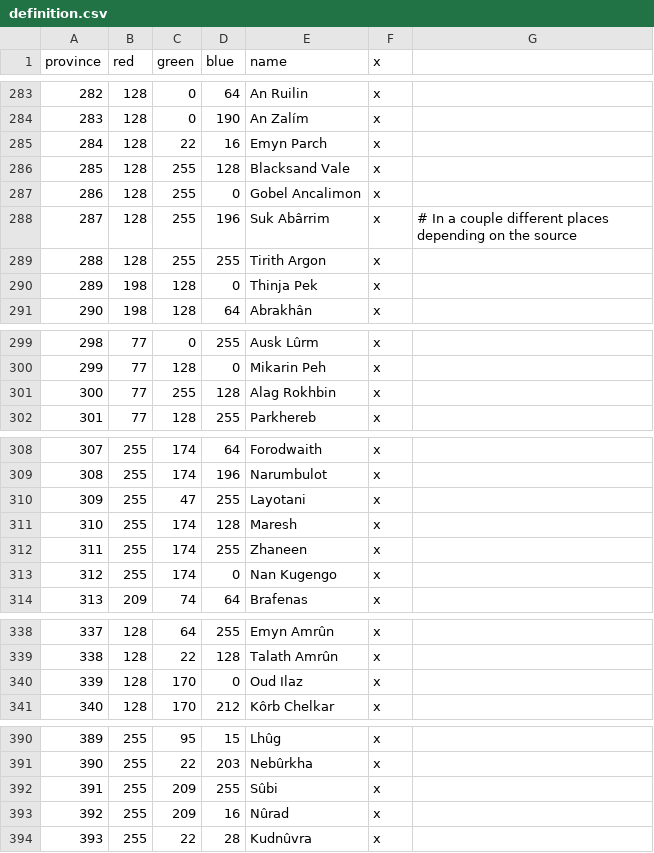
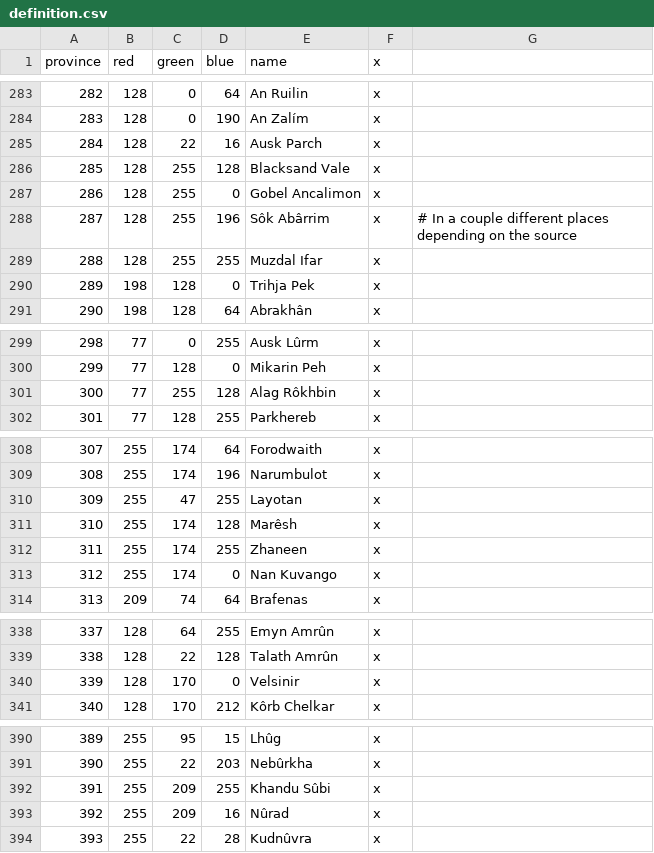
Before and after one commit to The-Third-Age/TTA-Victoria-2, a CSV file: map/definition.csv, drawn as a sheet; only a part is shown, gaps mark what is left out.

```diff
--- a/map/definition.csv
+++ b/map/definition.csv
@@ -284,8 +284,8 @@ province;red;green;blue;name;x;
 283;128;0;190;An Zalím;x;
-284;128;22;16;Emyn Parch;x;
+284;128;22;16;Ausk Parch;x;
 285;128;255;128;Blacksand Vale;x;
 286;128;255;0;Gobel Ancalimon;x;
-287;128;255;196;Suk Abârrim;x; # In a couple different places depending on the source
-288;128;255;255;Tirith Argon;x;
-289;198;128;0;Thinja Pek;x;
+287;128;255;196;Sôk Abârrim;x; # In a couple different places depending on the source
+288;128;255;255;Muzdal Ifar;x;
+289;198;128;0;Trihja Pek;x;
 290;198;128;64;Abrakhân;x;
@@ -300,3 +300,3 @@ province;red;green;blue;name;x;
 299;77;128;0;Mikarin Peh;x;
-300;77;255;128;Alag Rokhbin;x;
+300;77;255;128;Alag Rôkhbin;x;
 301;77;128;255;Parkhereb;x;
@@ -309,6 +309,6 @@ province;red;green;blue;name;x;
 308;255;174;196;Narumbulot;x;
-309;255;47;255;Layotani;x;
-310;255;174;128;Maresh;x;
+309;255;47;255;Layotan;x;
+310;255;174;128;Marêsh;x;
 311;255;174;255;Zhaneen;x;
-312;255;174;0;Nan Kugengo;x;
+312;255;174;0;Nan Kuvango;x;
 313;209;74;64;Brafenas;x;
@@ -339,3 +339,3 @@ province;red;green;blue;name;x;
 338;128;22;128;Talath Amrûn;x;
-339;128;170;0;Oud Ilaz;x;
+339;128;170;0;Velsinir;x;
 340;128;170;212;Kôrb Chelkar;x;
@@ -391,3 +391,3 @@ province;red;green;blue;name;x;
 390;255;22;203;Nebûrkha;x;
-391;255;209;255;Sûbi;x;
+391;255;209;255;Khandu Sûbi;x;
 392;255;209;16;Nûrad;x;
```
Also changed, not shown: localisation/decisions.csv, localisation/map.csv, 12 other files.
